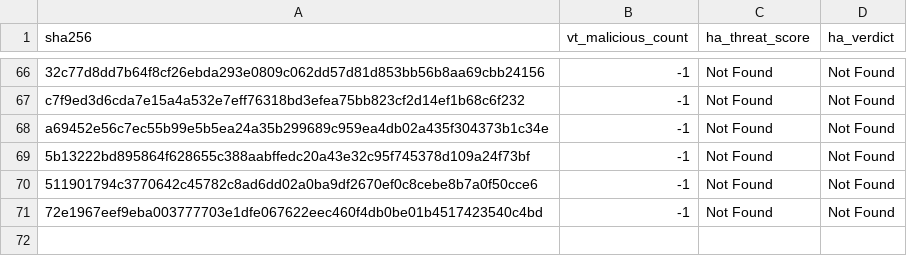
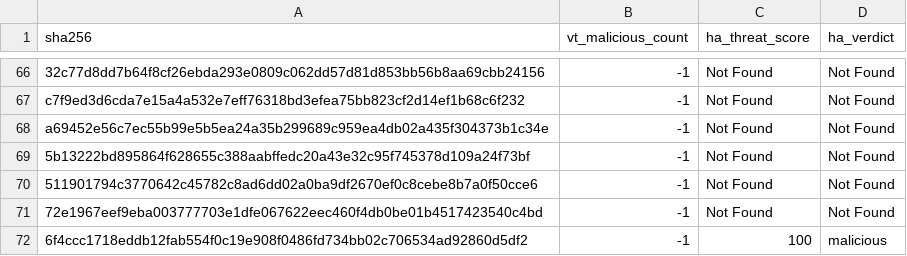
Before and after one commit to navyask911/VibeSync-SafeMobile-Antivirus, a CSV file: data/enriched_threats.csv, drawn as a sheet; only a part is shown, gaps mark what is left out.

```diff
--- a/data/enriched_threats.csv
+++ b/data/enriched_threats.csv
@@ -71 +71,2 @@ a69452e56c7ec55b99e5b5ea24a35b299689c959ea4db02a435f304373b1c34e,-1,Not Found,No
 72e1967eef9eba003777703e1dfe067622eec460f4db0be01b4517423540c4bd,-1,Not Found,Not Found
+6f4ccc1718eddb12fab554f0c19e908f0486fd734bb02c706534ad92860d5df2,-1,100,malicious
```
Also changed, not shown: 2 other files.
